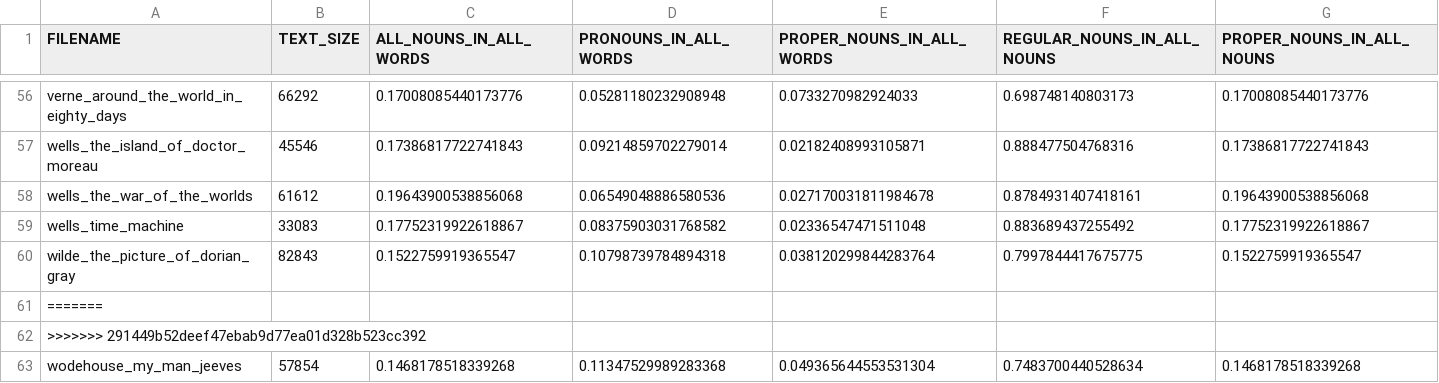
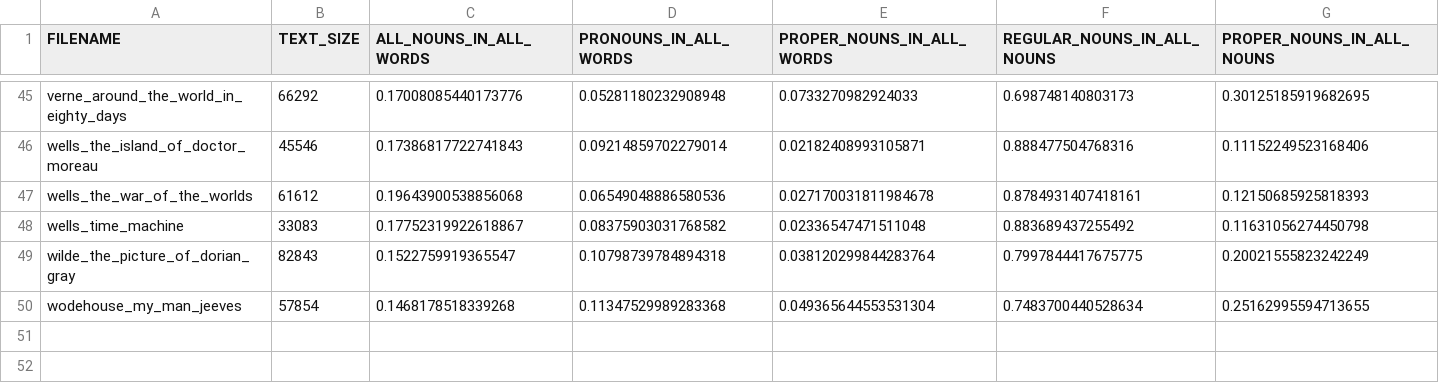
Before and after one commit to cyschneck/Hydra, a CSV file: plot_percent_data/nounData_allText.csv, drawn as a sheet; only a part is shown, gaps mark what is left out; removed rows and columns are numbered as before the commit, all else as after; the diff covers the shown part only; the diff names each change by its address in the sheet, - before the commit and + after, or states it on an @@ line.

```diff
--- a/plot_percent_data/nounData_allText.csv
+++ b/plot_percent_data/nounData_allText.csv
-G45 (PROPER_NOUNS_IN_ALL_NOUNS): 0.17008085440173776
+G45 (PROPER_NOUNS_IN_ALL_NOUNS): 0.30125185919682695
-G46 (PROPER_NOUNS_IN_ALL_NOUNS): 0.17386817722741843
+G46 (PROPER_NOUNS_IN_ALL_NOUNS): 0.11152249523168406
-G47 (PROPER_NOUNS_IN_ALL_NOUNS): 0.19643900538856068
+G47 (PROPER_NOUNS_IN_ALL_NOUNS): 0.12150685925818393
-G48 (PROPER_NOUNS_IN_ALL_NOUNS): 0.17752319922618867
+G48 (PROPER_NOUNS_IN_ALL_NOUNS): 0.11631056274450798
-G49 (PROPER_NOUNS_IN_ALL_NOUNS): 0.1522759919365547
+G49 (PROPER_NOUNS_IN_ALL_NOUNS): 0.20021555823242249
-row 61: =======
-row 62: >>>>>>> 291449b52deef47ebab9d77ea01d328b523cc392
-G50 (PROPER_NOUNS_IN_ALL_NOUNS): 0.1468178518339268
+G50 (PROPER_NOUNS_IN_ALL_NOUNS): 0.25162995594713655
```
Also changed, not shown: 5 added rows, 16 removed rows and 38 edited cells elsewhere in this file, 6 other files.
